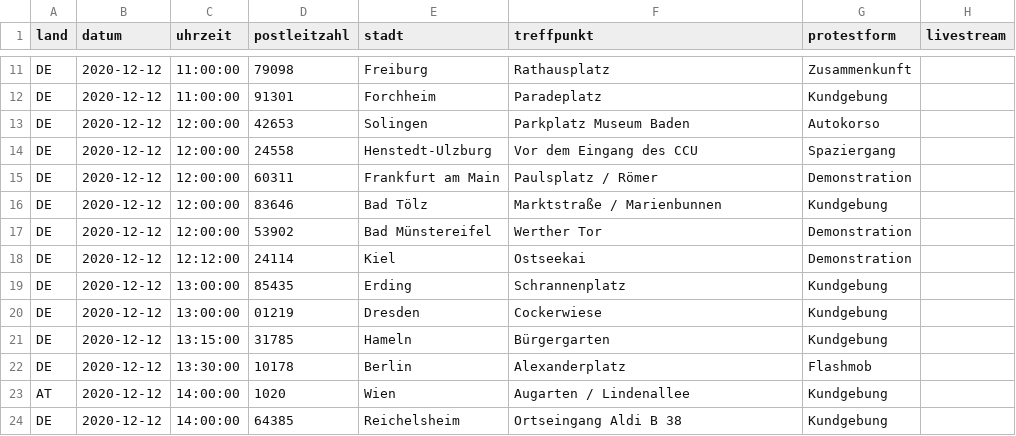
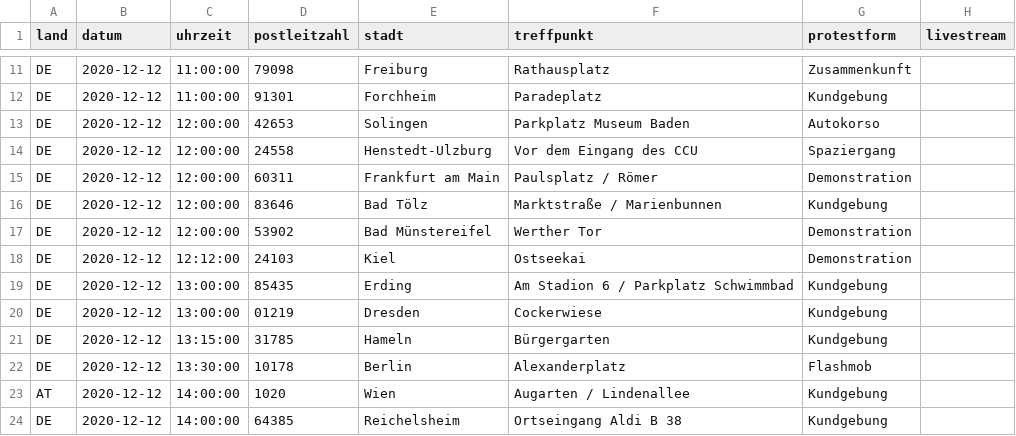
Before and after one commit to anonymous-tld/angst-frei.ch, a CSV file: _data/demotermine.csv, drawn as a sheet; only a part is shown, gaps mark what is left out.

Commit message:
Update demotermine.csv from https://demo.terminkalender.top/demotermine.csv

```diff
--- a/_data/demotermine.csv
+++ b/_data/demotermine.csv
@@ -17,4 +17,4 @@ DE,2020-12-12,12:00:00,83646,Bad Tölz,Marktstraße / Marienbunnen,Kundgebung,
 DE,2020-12-12,12:00:00,53902,Bad Münstereifel,Werther Tor,Demonstration,
-DE,2020-12-12,12:12:00,24114,Kiel,Ostseekai,Demonstration,
-DE,2020-12-12,13:00:00,85435,Erding,Schrannenplatz,Kundgebung,
+DE,2020-12-12,12:12:00,24103,Kiel,Ostseekai,Demonstration,
+DE,2020-12-12,13:00:00,85435,Erding,Am Stadion 6 / Parkplatz Schwimmbad,Kundgebung,
 DE,2020-12-12,13:00:00,01219,Dresden,Cockerwiese,Kundgebung,
```
